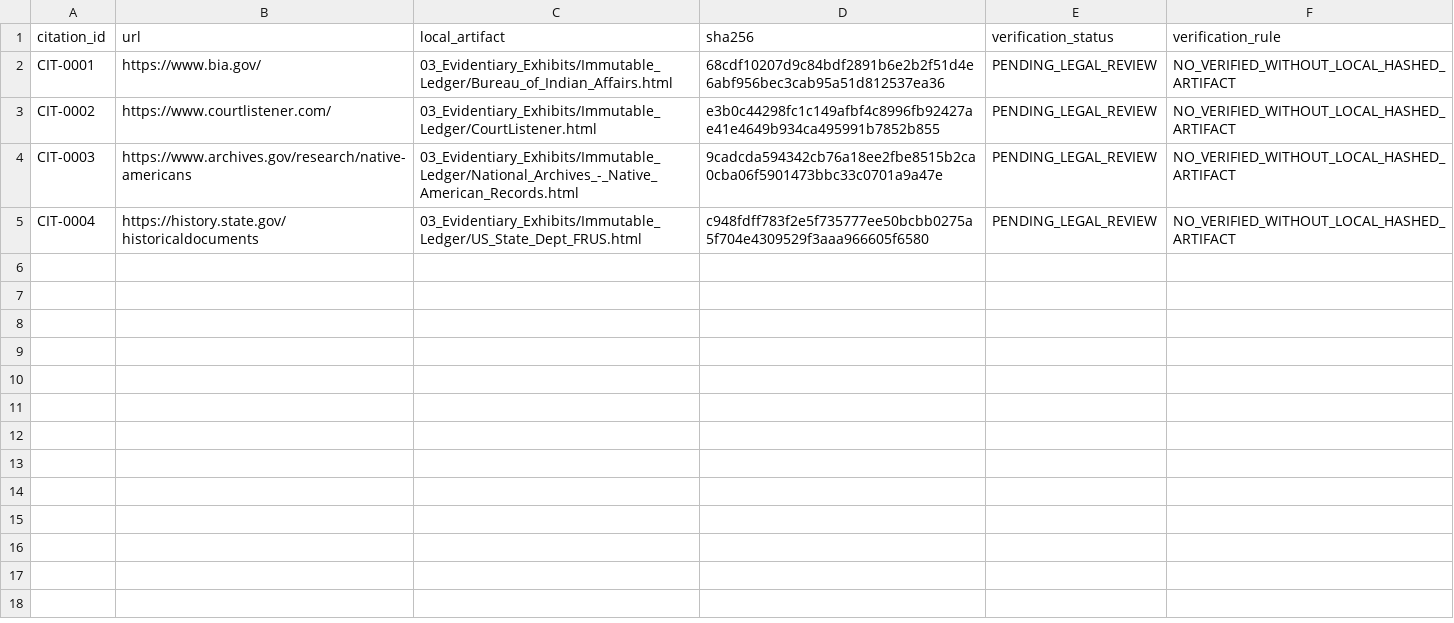
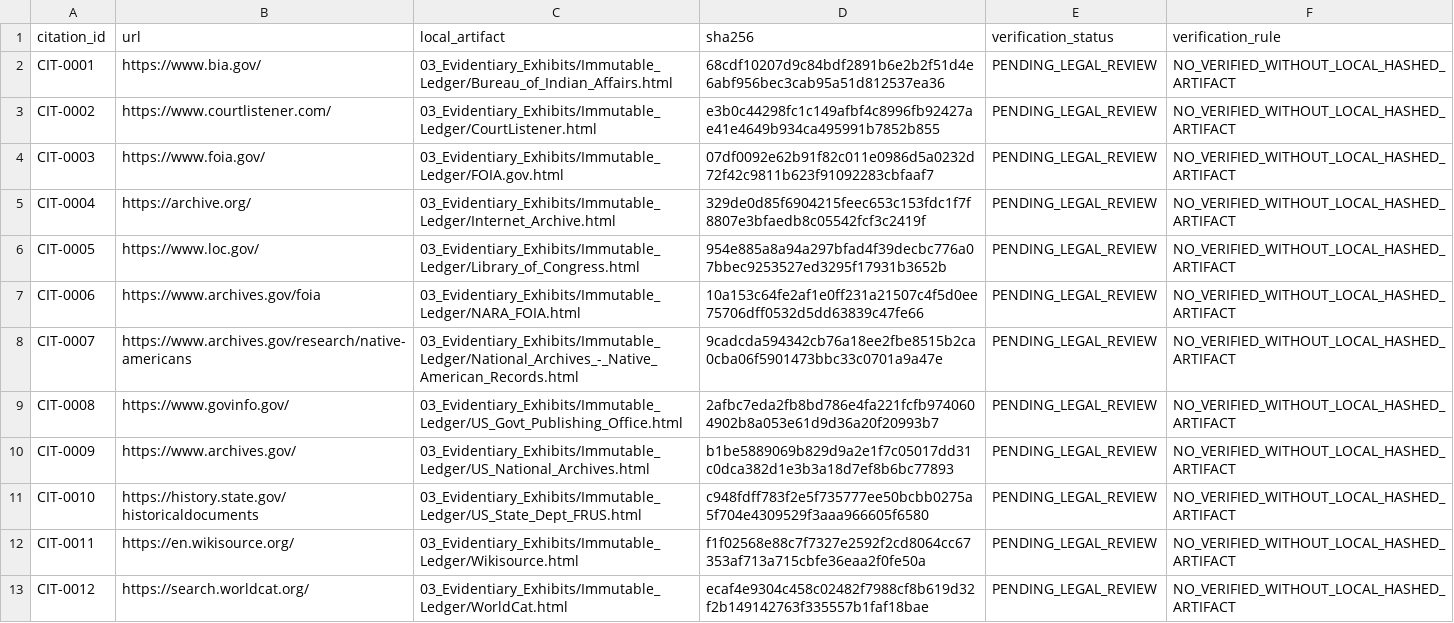
Before and after one commit to GlobalRestitutionAlliance/turtle-island-us-ak-twin-hills-village-master-litigation, a CSV file: 03_Evidentiary_Exhibits/CITATION_INDEX.csv, drawn as a sheet.

Commit message:
Batch 2b: harvest expanded sources, citations, manifests

```diff
--- a/03_Evidentiary_Exhibits/CITATION_INDEX.csv
+++ b/03_Evidentiary_Exhibits/CITATION_INDEX.csv
@@ -3,3 +3,11 @@ CIT-0001,https://www.bia.gov/,03_Evidentiary_Exhibits/Immutable_Ledger/Bureau_of
 CIT-0002,https://www.courtlistener.com/,03_Evidentiary_Exhibits/Immutable_Ledger/CourtListener.html,e3b0c44298fc1c149afbf4c8996fb92427ae41e4649b934ca495991b7852b855,PENDING_LEGAL_REVIEW,NO_VERIFIED_WITHOUT_LOCAL_HASHED_ARTIFACT
-CIT-0003,https://www.archives.gov/research/native-americans,03_Evidentiary_Exhibits/Immutable_Ledger/National_Archives_-_Native_American_Records.html,9cadcda594342cb76a18ee2fbe8515b2ca0cba06f5901473bbc33c0701a9a47e,PENDING_LEGAL_REVIEW,NO_VERIFIED_WITHOUT_LOCAL_HASHED_ARTIFACT
-CIT-0004,https://history.state.gov/historicaldocuments,03_Evidentiary_Exhibits/Immutable_Ledger/US_State_Dept_FRUS.html,c948fdff783f2e5f735777ee50bcbb0275a5f704e4309529f3aaa966605f6580,PENDING_LEGAL_REVIEW,NO_VERIFIED_WITHOUT_LOCAL_HASHED_ARTIFACT
+CIT-0003,https://www.foia.gov/,03_Evidentiary_Exhibits/Immutable_Ledger/FOIA.gov.html,07df0092e62b91f82c011e0986d5a0232d72f42c9811b623f91092283cbfaaf7,PENDING_LEGAL_REVIEW,NO_VERIFIED_WITHOUT_LOCAL_HASHED_ARTIFACT
+CIT-0004,https://archive.org/,03_Evidentiary_Exhibits/Immutable_Ledger/Internet_Archive.html,329de0d85f6904215feec653c153fdc1f7f8807e3bfaedb8c05542fcf3c2419f,PENDING_LEGAL_REVIEW,NO_VERIFIED_WITHOUT_LOCAL_HASHED_ARTIFACT
+CIT-0005,https://www.loc.gov/,03_Evidentiary_Exhibits/Immutable_Ledger/Library_of_Congress.html,954e885a8a94a297bfad4f39decbc776a07bbec9253527ed3295f17931b3652b,PENDING_LEGAL_REVIEW,NO_VERIFIED_WITHOUT_LOCAL_HASHED_ARTIFACT
+CIT-0006,https://www.archives.gov/foia,03_Evidentiary_Exhibits/Immutable_Ledger/NARA_FOIA.html,10a153c64fe2af1e0ff231a21507c4f5d0ee75706dff0532d5dd63839c47fe66,PENDING_LEGAL_REVIEW,NO_VERIFIED_WITHOUT_LOCAL_HASHED_ARTIFACT
+CIT-0007,https://www.archives.gov/research/native-americans,03_Evidentiary_Exhibits/Immutable_Ledger/National_Archives_-_Native_American_Records.html,9cadcda594342cb76a18ee2fbe8515b2ca0cba06f5901473bbc33c0701a9a47e,PENDING_LEGAL_REVIEW,NO_VERIFIED_WITHOUT_LOCAL_HASHED_ARTIFACT
+CIT-0008,https://www.govinfo.gov/,03_Evidentiary_Exhibits/Immutable_Ledger/US_Govt_Publishing_Office.html,2afbc7eda2fb8bd786e4fa221fcfb9740604902b8a053e61d9d36a20f20993b7,PENDING_LEGAL_REVIEW,NO_VERIFIED_WITHOUT_LOCAL_HASHED_ARTIFACT
+CIT-0009,https://www.archives.gov/,03_Evidentiary_Exhibits/Immutable_Ledger/US_National_Archives.html,b1be5889069b829d9a2e1f7c05017dd31c0dca382d1e3b3a18d7ef8b6bc77893,PENDING_LEGAL_REVIEW,NO_VERIFIED_WITHOUT_LOCAL_HASHED_ARTIFACT
+CIT-0010,https://history.state.gov/historicaldocuments,03_Evidentiary_Exhibits/Immutable_Ledger/US_State_Dept_FRUS.html,c948fdff783f2e5f735777ee50bcbb0275a5f704e4309529f3aaa966605f6580,PENDING_LEGAL_REVIEW,NO_VERIFIED_WITHOUT_LOCAL_HASHED_ARTIFACT
+CIT-0011,https://en.wikisource.org/,03_Evidentiary_Exhibits/Immutable_Ledger/Wikisource.html,f1f02568e88c7f7327e2592f2cd8064cc67353af713a715cbfe36eaa2f0fe50a,PENDING_LEGAL_REVIEW,NO_VERIFIED_WITHOUT_LOCAL_HASHED_ARTIFACT
+CIT-0012,https://search.worldcat.org/,03_Evidentiary_Exhibits/Immutable_Ledger/WorldCat.html,ecaf4e9304c458c02482f7988cf8b619d32f2b149142763f335557b1faf18bae,PENDING_LEGAL_REVIEW,NO_VERIFIED_WITHOUT_LOCAL_HASHED_ARTIFACT
```
Also changed, not shown: 32 other files.
